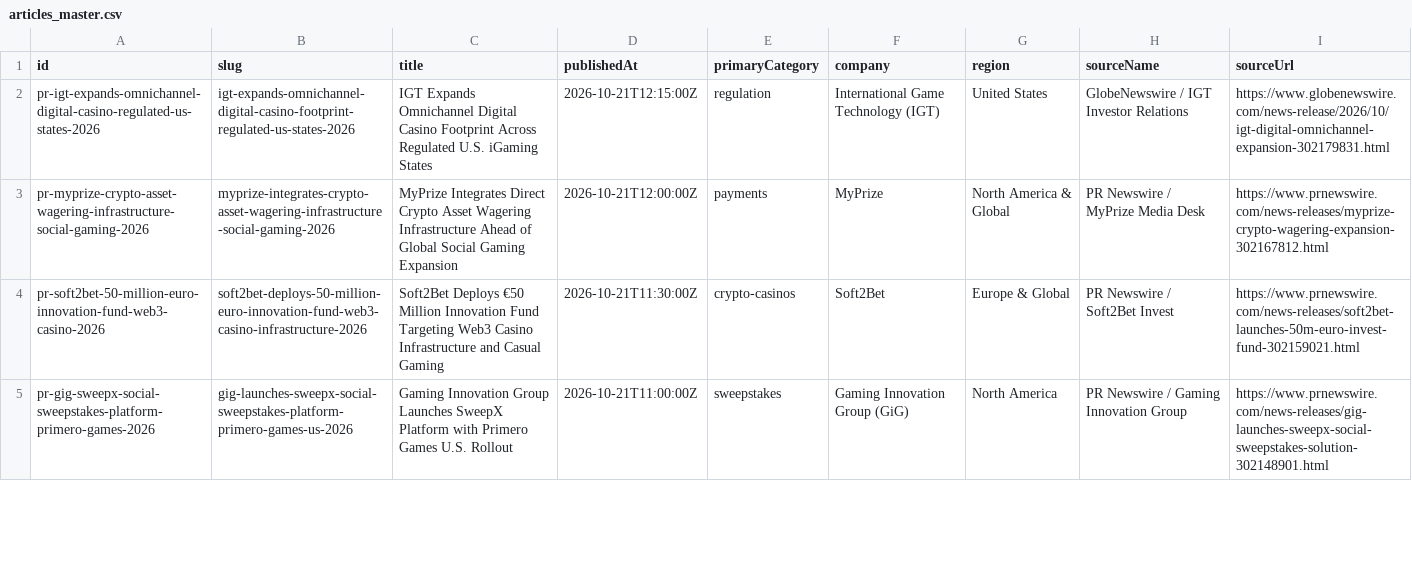
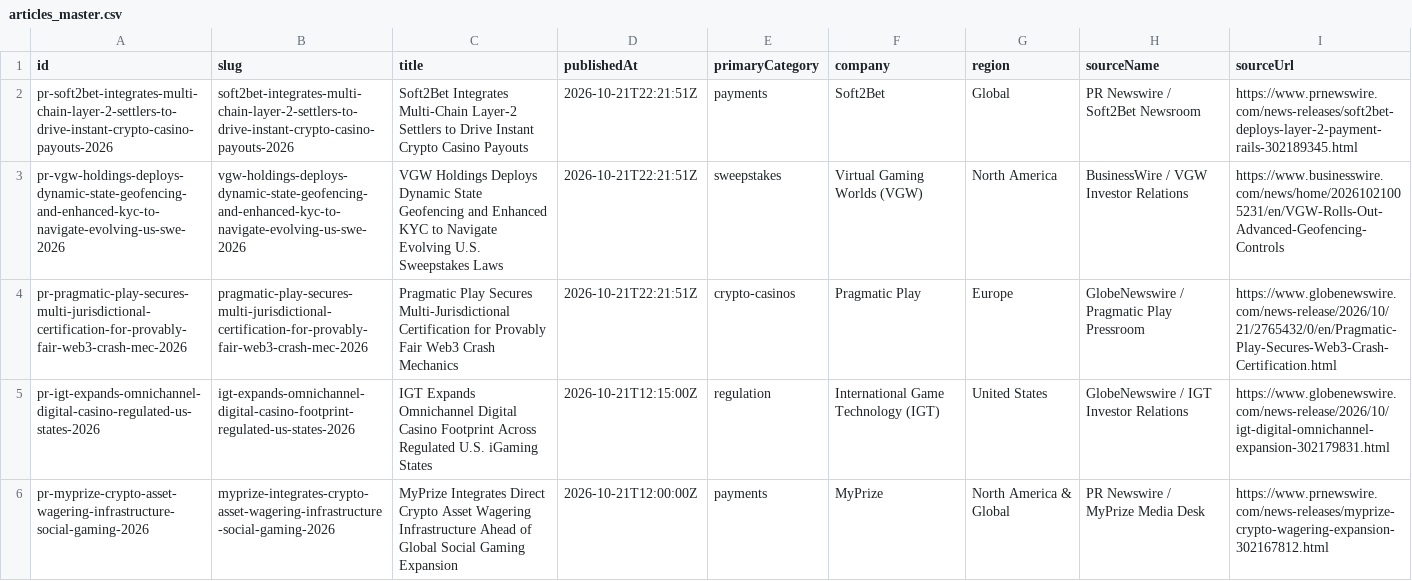
Before and after one commit to thomashjkim/Cryptocasinomedia, a CSV file: data/articles_master.csv, drawn as a sheet; only a part is shown; the shorter side is filled out with more unchanged rows; the diff names each change by its address in the sheet, - before the commit and + after, or states it on an @@ line.

Commit message:
chore(auto): daily wire publication [skip ci]

```diff
--- a/data/articles_master.csv
+++ b/data/articles_master.csv
+row 2: pr-soft2bet-integrates-multi-chain-layer-2-settlers-to-drive-instant-crypto-casino-payouts-2026 | soft2bet-integrates-multi-chain-layer-2-settlers-to-drive-instant-crypto-casino-payouts-2026 | Soft2Bet Integrates Multi-Chain Layer-2 Settlers to Drive Instant Crypto Casino Payouts | 2026-10-21T22:21:51Z | payments | Soft2Bet | Global | PR Newswire / Soft2Bet Newsroom | https://www.prnewswire.com/news-releases/soft2bet-deploys-layer-2-payment-rails-302189345.html
+row 3: pr-vgw-holdings-deploys-dynamic-state-geofencing-and-enhanced-kyc-to-navigate-evolving-us-swe-2026 | vgw-holdings-deploys-dynamic-state-geofencing-and-enhanced-kyc-to-navigate-evolving-us-swe-2026 | VGW Holdings Deploys Dynamic State Geofencing and Enhanced KYC to Navigate Evolving U.S. Sweepstakes Laws | 2026-10-21T22:21:51Z | sweepstakes | Virtual Gaming Worlds (VGW) | North America | BusinessWire / VGW Investor Relations | https://www.businesswire.com/news/home/20261021005231/en/VGW-Rolls-Out-Advanced-Geofencing-Controls
+row 4: pr-pragmatic-play-secures-multi-jurisdictional-certification-for-provably-fair-web3-crash-mec-2026 | pragmatic-play-secures-multi-jurisdictional-certification-for-provably-fair-web3-crash-mec-2026 | Pragmatic Play Secures Multi-Jurisdictional Certification for Provably Fair Web3 Crash Mechanics | 2026-10-21T22:21:51Z | crypto-casinos | Pragmatic Play | Europe | GlobeNewswire / Pragmatic Play Pressroom | https://www.globenewswire.com/news-release/2026/10/21/2765432/0/en/Pragmatic-Play-Secures-Web3-Crash-Certification.html
```
Also changed, not shown: 44 other files.
